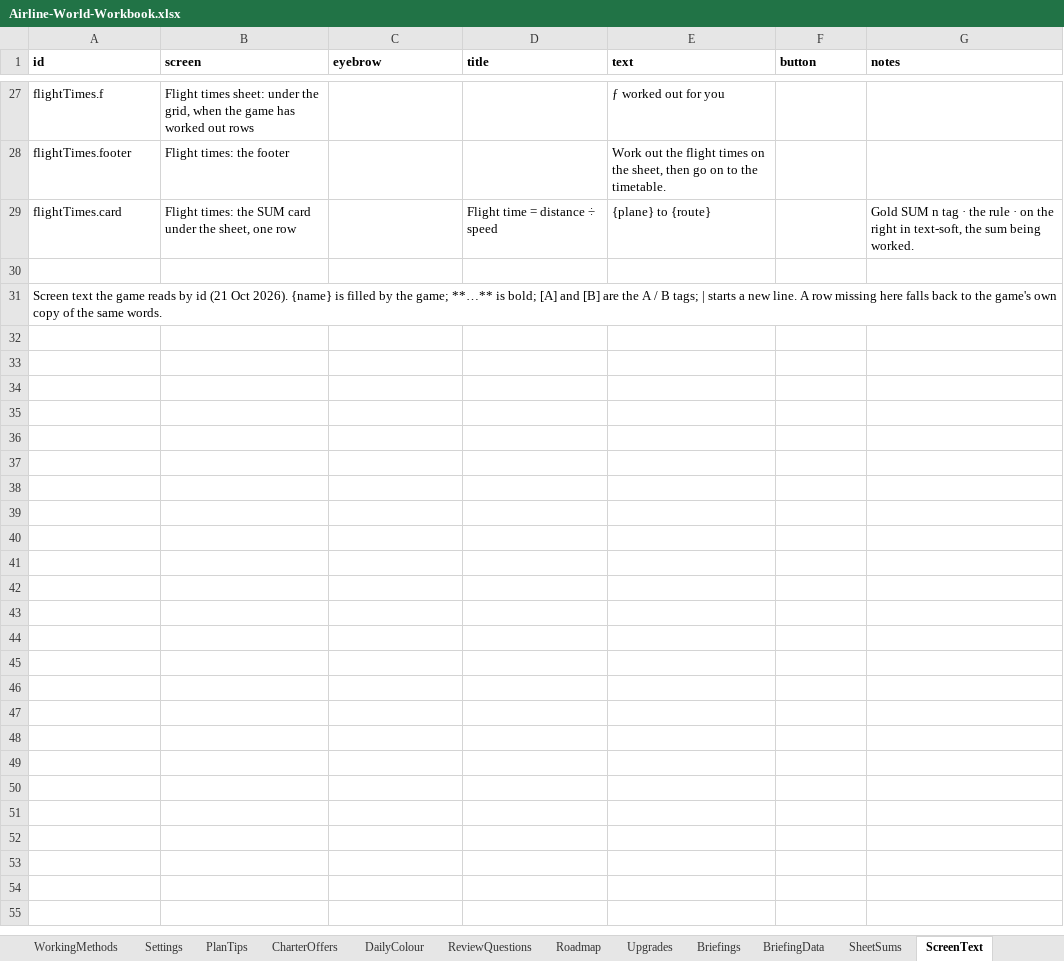
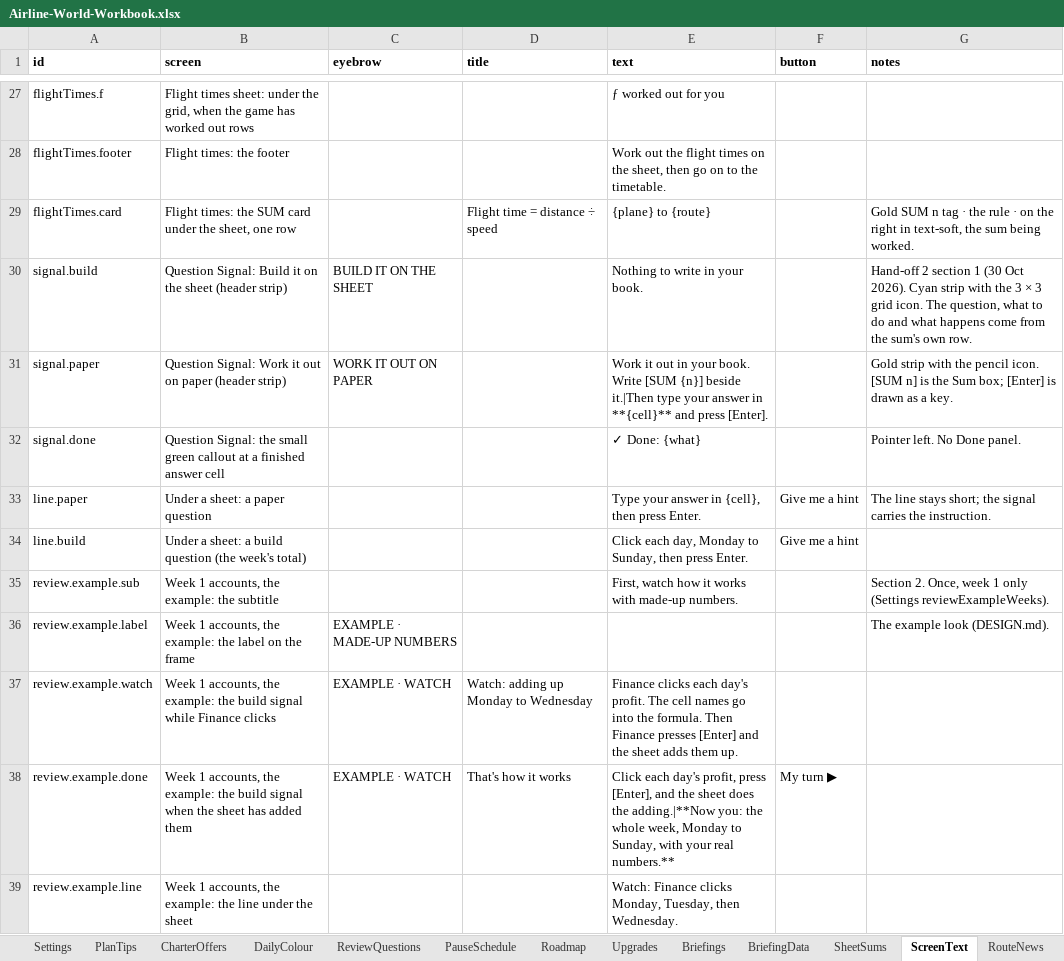
Before and after one commit to bertieharris2-cpu/Airline-Simulator-Maths-Game, an Excel workbook: data/Airline-World-Workbook.xlsx, sheet ScreenText, drawn as a sheet; only a part is shown, gaps mark what is left out; the shorter side is filled out with more unchanged rows; values as stored, in another font and other column widths than the file's, no borders; the diff covers the shown part only; the diff names each change by its address in the sheet, - before the commit and + after, or states it on an @@ line.

```diff
--- a/data/Airline-World-Workbook.xlsx (sheet ScreenText)
+++ b/data/Airline-World-Workbook.xlsx (sheet ScreenText)
+sheet tab: PauseSchedule
+row 30: signal.build | Question Signal: Build it on the sheet (header strip) | BUILD IT ON THE SHEET |  | Nothing to write in your book. |  | Hand-off 2 section 1 (30 Oct 2026). Cyan strip with the 3 × 3 grid icon. The question, what to do and what happens come from the sum's own row.
+row 31: signal.paper | Question Signal: Work it out on paper (header strip) | WORK IT OUT ON PAPER |  | Work it out in your book. Write [SUM {n}] beside it.|Then type your answer in **{cell}** and press [Enter]. |  | Gold strip with the pencil icon. [SUM n] is the Sum box; [Enter] is drawn as a key.
+row 32: signal.done | Question Signal: the small green callout at a finished answer cell |  |  | ✓ Done: {what} |  | Pointer left. No Done panel.
+row 33: line.paper | Under a sheet: a paper question |  |  | Type your answer in {cell}, then press Enter. | Give me a hint | The line stays short; the signal carries the instruction.
+row 34: line.build | Under a sheet: a build question (the week's total) |  |  | Click each day, Monday to Sunday, then press Enter. | Give me a hint
+row 35: review.example.sub | Week 1 accounts, the example: the subtitle |  |  | First, watch how it works with made-up numbers. |  | Section 2. Once, week 1 only (Settings reviewExampleWeeks).
+row 36: review.example.label | Week 1 accounts, the example: the label on the frame | EXAMPLE · MADE-UP NUMBERS |  |  |  | The example look (DESIGN.md).
+row 37: review.example.watch | Week 1 accounts, the example: the build signal while Finance clicks | EXAMPLE · WATCH | Watch: adding up Monday to Wednesday | Finance clicks each day's profit. The cell names go into the formula. Then Finance presses [Enter] and the sheet adds them up.
+row 38: review.example.done | Week 1 accounts, the example: the build signal when the sheet has added them | EXAMPLE · WATCH | That's how it works | Click each day's profit, press [Enter], and the sheet does the adding.|**Now you: the whole week, Monday to Sunday, with your real numbers.** | My turn ▶
+row 39: review.example.line | Week 1 accounts, the example: the line under the sheet |  |  | Watch: Finance clicks Monday, Tuesday, then Wednesday.
```
Also changed, not shown: 33 added rows and 7 edited cells elsewhere in this sheet, sheet Settings, sheet Briefings, sheet SheetSums, sheet EventOptions, sheet Calendar, sheet Events, 6 more sheets, 7 other files.
